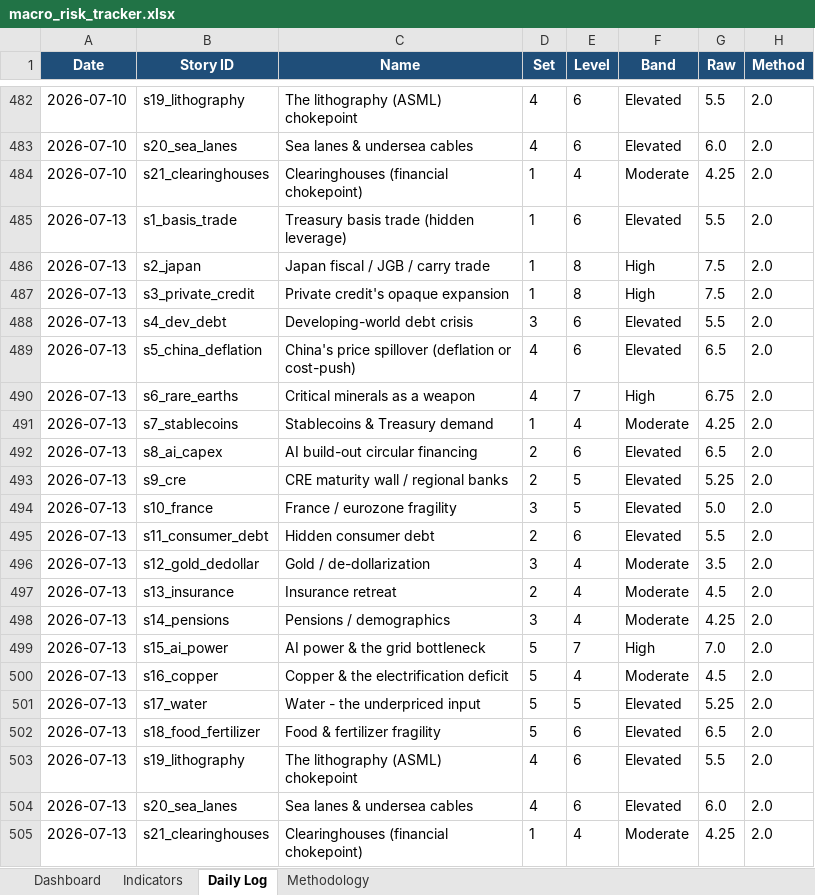
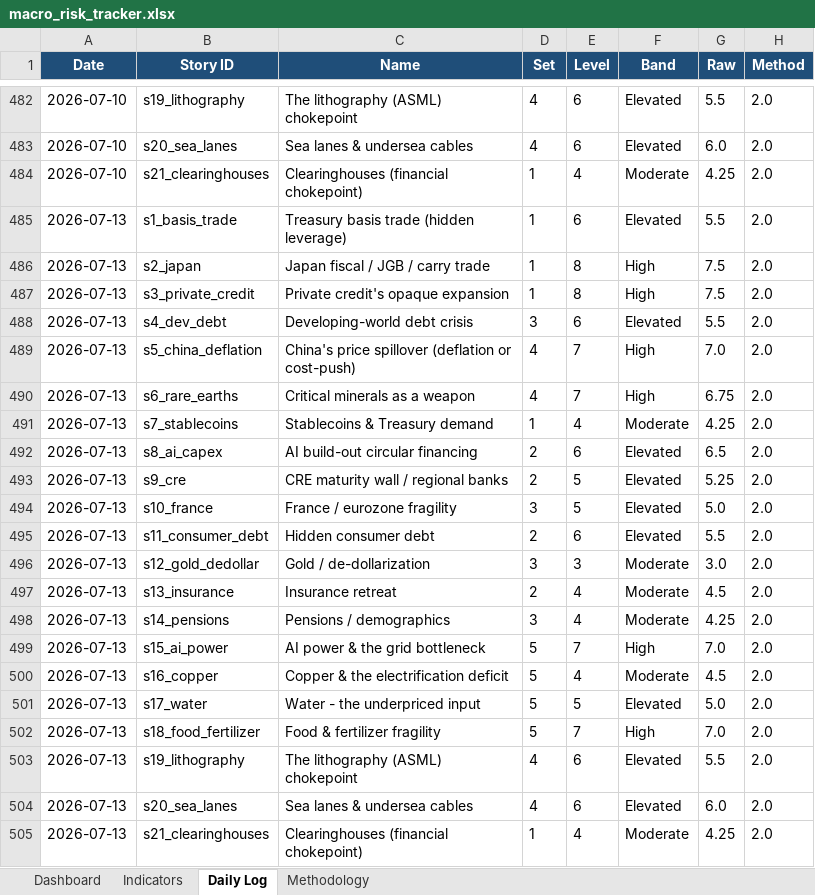
Before and after one commit to San-Geo/macro-risk-tracker, an Excel workbook: output/macro_risk_tracker.xlsx, sheet Daily Log, drawn as a sheet; only a part is shown, gaps mark what is left out; values as stored, in another font and other column widths than the file's, no borders; the diff names each change by its address in the sheet, - before the commit and + after, or states it on an @@ line.

```diff
--- a/output/macro_risk_tracker.xlsx (sheet Daily Log)
+++ b/output/macro_risk_tracker.xlsx (sheet Daily Log)
-E489 (Level): 6
+E489 (Level): 7
-F489 (Band): Elevated
+F489 (Band): High
-G489 (Raw): 6.5
+G489 (Raw): 7.0
-E496 (Level): 4
+E496 (Level): 3
-G496 (Raw): 3.5
+G496 (Raw): 3.0
-G501 (Raw): 5.25
+G501 (Raw): 5.0
-E502 (Level): 6
+E502 (Level): 7
-F502 (Band): Elevated
+F502 (Band): High
-G502 (Raw): 6.5
+G502 (Raw): 7.0
```
Also changed, not shown: sheet Indicators, sheet Methodology, sheet Dashboard, 13 other files.
